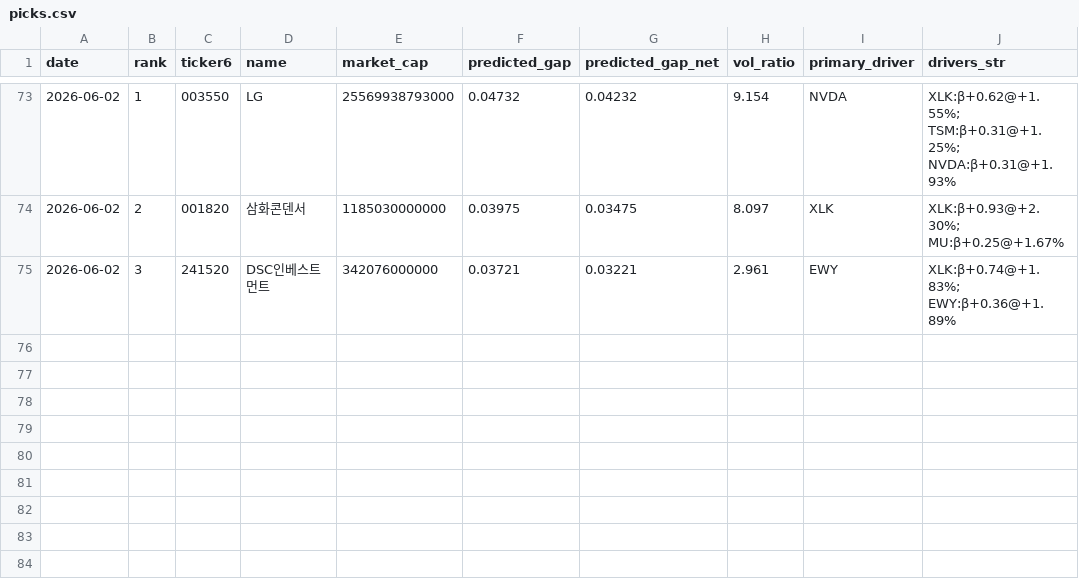
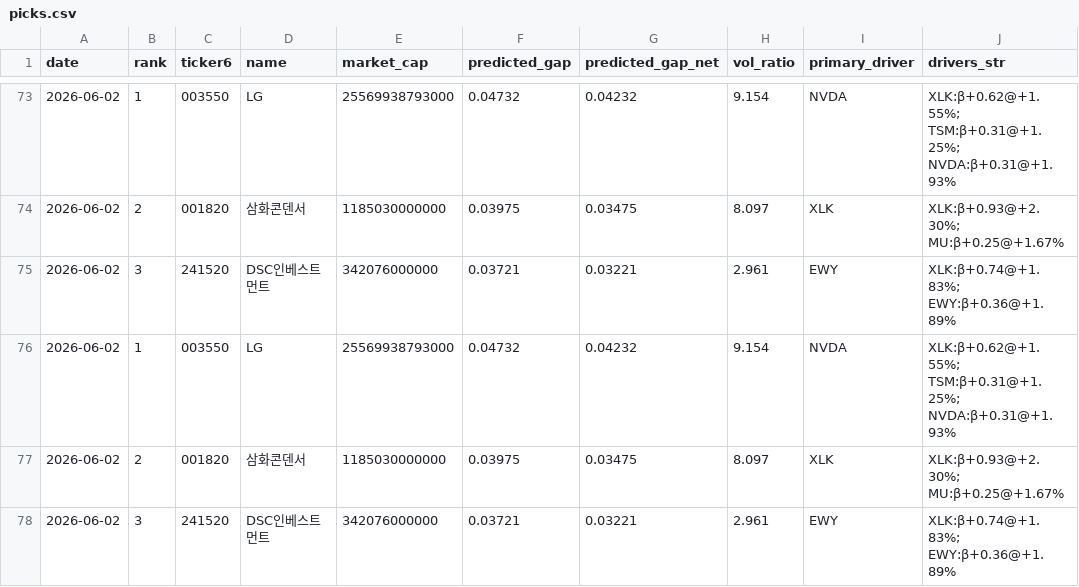
Before and after one commit to melingo-o/danta-screener, a CSV file: data/journal/picks.csv, drawn as a sheet; only a part is shown, gaps mark what is left out; the diff names each change by its address in the sheet, - before the commit and + after, or states it on an @@ line.

```diff
--- a/data/journal/picks.csv
+++ b/data/journal/picks.csv
+row 76: 2026-06-02 | 1 | 003550 | LG | 25569938793000 | 0.04732 | 0.04232 | 9.154 | NVDA | XLK:β+0.62@+1.55%; TSM:β+0.31@+1.25%; NVDA:β+0.31@+1.93%
+row 77: 2026-06-02 | 2 | 001820 | 삼화콘덴서 | 1185030000000 | 0.03975 | 0.03475 | 8.097 | XLK | XLK:β+0.93@+2.30%; MU:β+0.25@+1.67%
+row 78: 2026-06-02 | 3 | 241520 | DSC인베스트먼트 | 342076000000 | 0.03721 | 0.03221 | 2.961 | EWY | XLK:β+0.74@+1.83%; EWY:β+0.36@+1.89%
```
Also changed, not shown: data/daily_indicators.csv.
